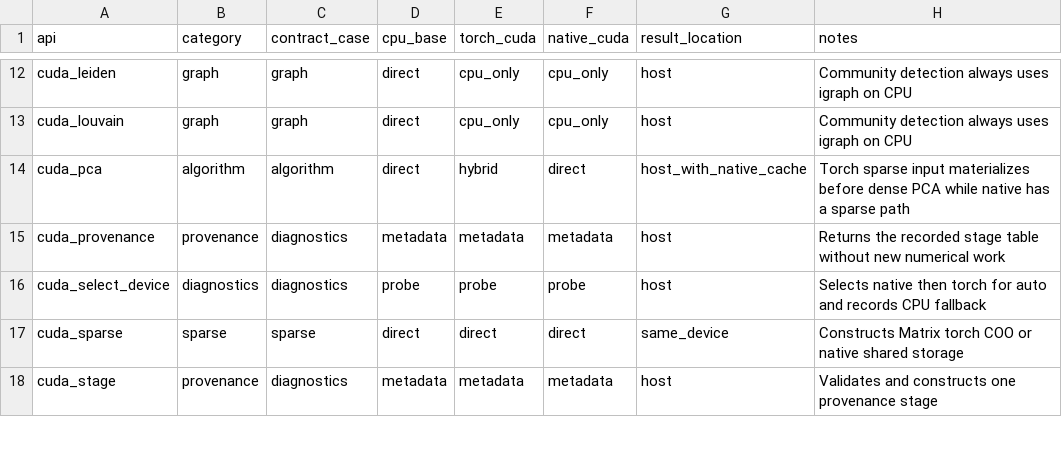
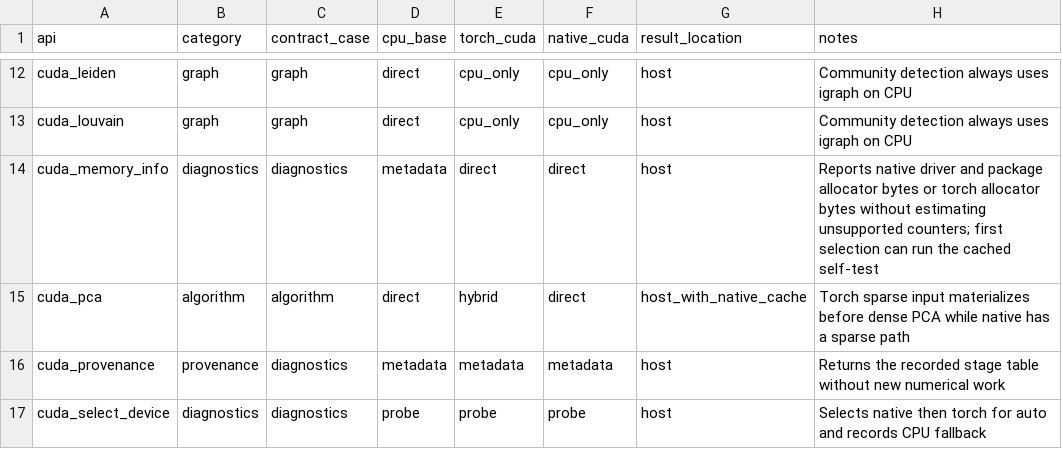
Before and after one commit to cudaverse/cudaverse, a CSV file: inst/reports/backend-capability-matrix.csv, drawn as a sheet; only a part is shown, gaps mark what is left out; the shorter side is filled out with more unchanged rows.

Commit message:
Add backend-aware CUDA memory telemetry

```diff
--- a/inst/reports/backend-capability-matrix.csv
+++ b/inst/reports/backend-capability-matrix.csv
@@ -13,2 +13,3 @@ cuda_leiden,graph,graph,direct,cpu_only,cpu_only,host,Community detection always
 cuda_louvain,graph,graph,direct,cpu_only,cpu_only,host,Community detection always uses igraph on CPU
+cuda_memory_info,diagnostics,diagnostics,metadata,direct,direct,host,Reports native driver and package allocator bytes or torch allocator bytes without estimating unsupported counters; first selection can run the cached self-test
 cuda_pca,algorithm,algorithm,direct,hybrid,direct,host_with_native_cache,Torch sparse input materializes before dense PCA while native has a sparse path
```
Also changed, not shown: 11 other files.
